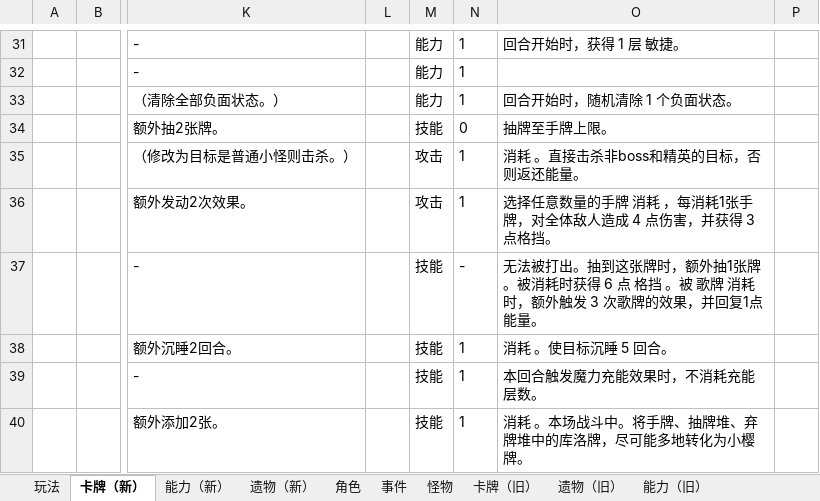
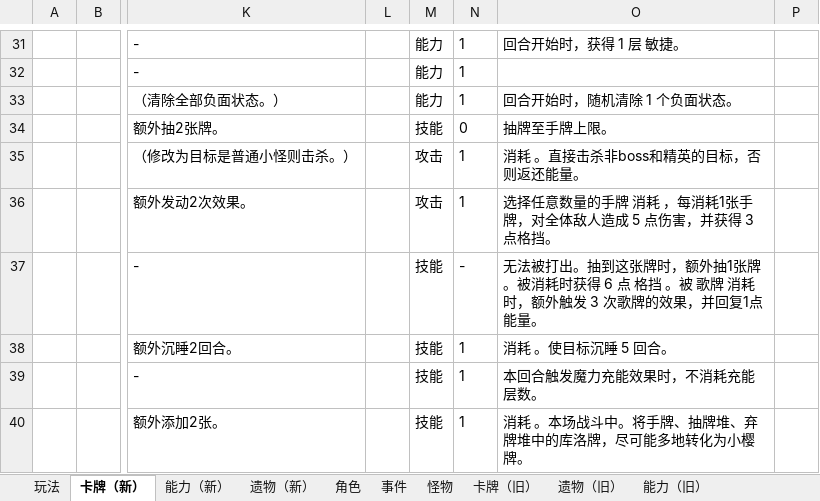
Before and after one commit to tuzishu/KinomotoSakuraMod, an Excel workbook: Excel/PlanningCase.xlsx, sheet 卡牌（新）, drawn as a sheet; only a part is shown, gaps mark what is left out; values as stored, in another font and other column widths than the file's, no borders; the diff names each change by its address in the sheet, - before the commit and + after, or states it on an @@ line.

```diff
--- a/Excel/PlanningCase.xlsx (sheet 卡牌（新）)
+++ b/Excel/PlanningCase.xlsx (sheet 卡牌（新）)
-O36: …人造成 4 点伤害，…
+O36: …人造成 5 点伤害，…
```
Also changed, not shown: 6 other files.
